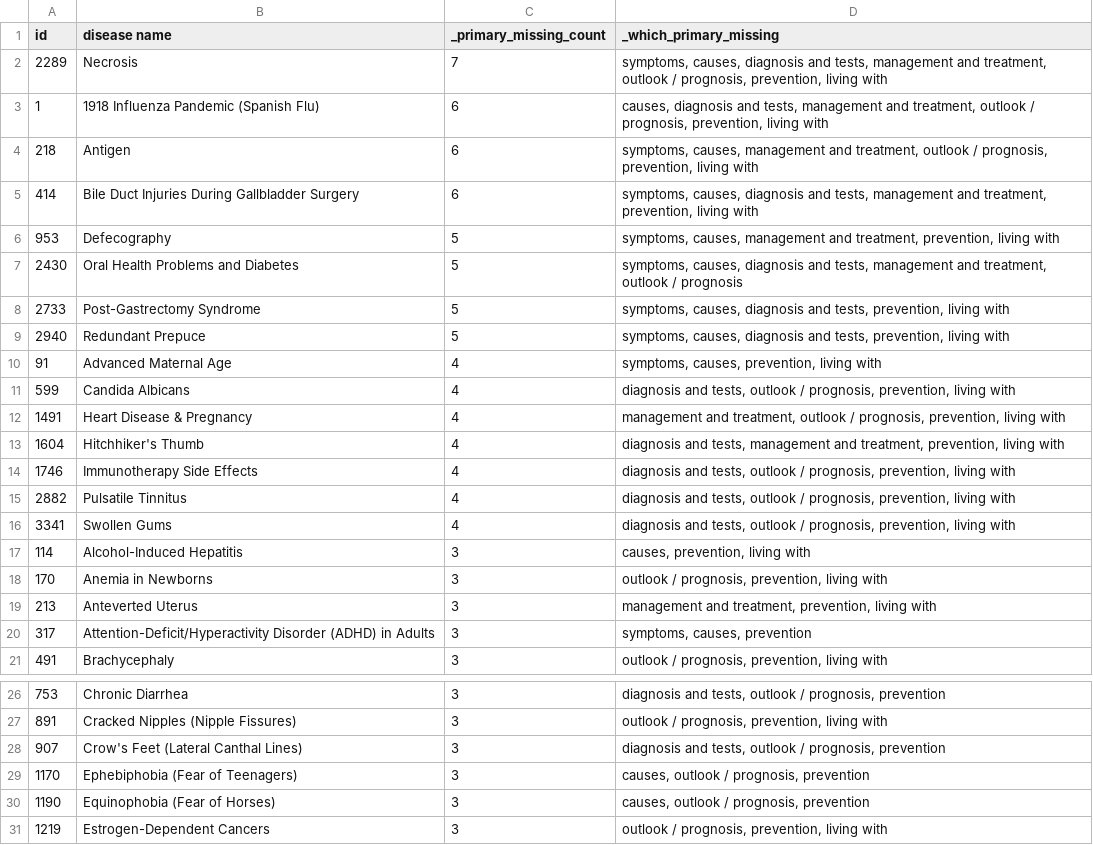
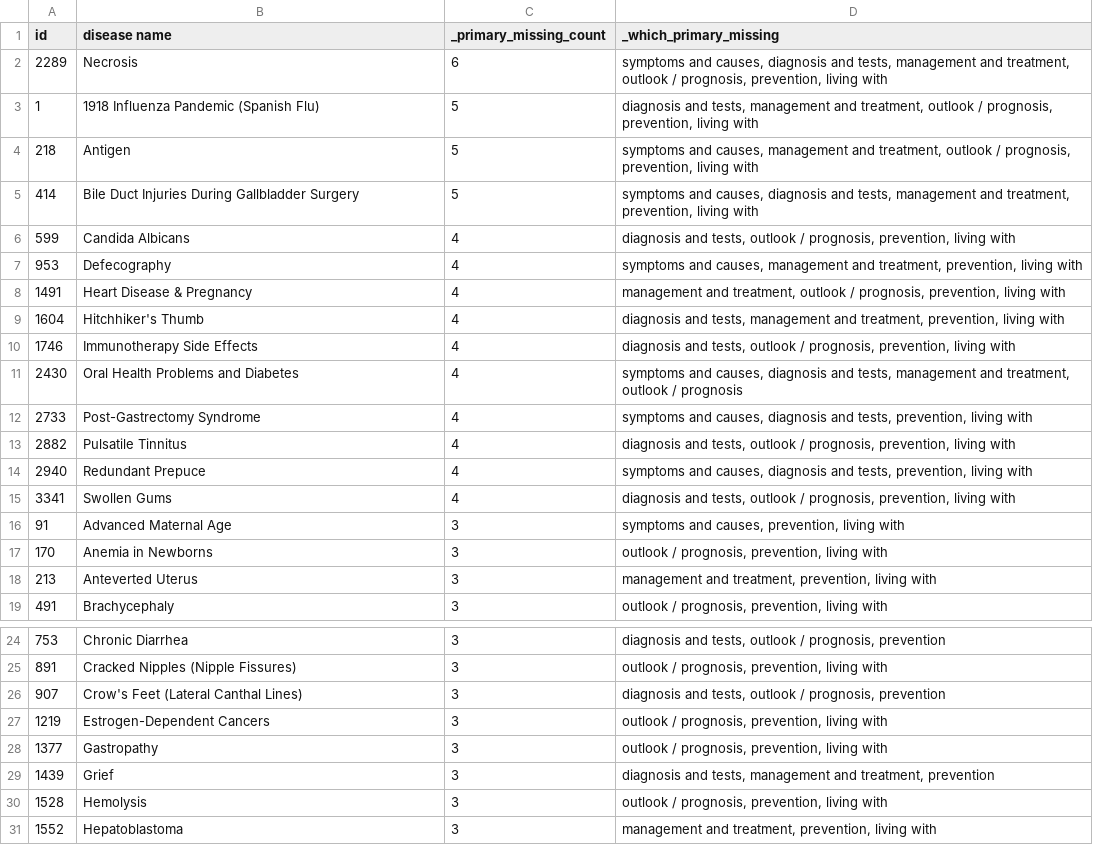
Before and after one commit to RuiCruz16/PRI, a CSV file: missing_values.csv, drawn as a sheet; only a part is shown, gaps mark what is left out; the shorter side is filled out with more unchanged rows; the diff covers the shown part only.

Commit message:
data cleaned, symptoms and causes all together now

```diff
--- a/missing_values.csv
+++ b/missing_values.csv
@@ -1,12 +1,8 @@
 id,disease name,_primary_missing_count,_which_primary_missing
-2289,Necrosis,7,"symptoms, causes, diagnosis and tests, management and treatment, outlook / prognosis, prevention, living with"
-1,1918 Influenza Pandemic (Spanish Flu),6,"causes, diagnosis and tests, management and treatment, outlook / prognosis, prevention, living with"
-218,Antigen,6,"symptoms, causes, management and treatment, outlook / prognosis, prevention, living with"
-414,Bile Duct Injuries During Gallbladder Surgery,6,"symptoms, causes, diagnosis and tests, management and treatment, prevention, living with"
-953,Defecography,5,"symptoms, causes, management and treatment, prevention, living with"
-2430,Oral Health Problems and Diabetes,5,"symptoms, causes, diagnosis and tests, management and treatment, outlook / prognosis"
-2733,Post-Gastrectomy Syndrome,5,"symptoms, causes, diagnosis and tests, prevention, living with"
-2940,Redundant Prepuce,5,"symptoms, causes, diagnosis and tests, prevention, living with"
-91,Advanced Maternal Age,4,"symptoms, causes, prevention, living with"
+2289,Necrosis,6,"symptoms and causes, diagnosis and tests, management and treatment, outlook / prognosis, prevention, living with"
+1,1918 Influenza Pandemic (Spanish Flu),5,"diagnosis and tests, management and treatment, outlook / prognosis, prevention, living with"
+218,Antigen,5,"symptoms and causes, management and treatment, outlook / prognosis, prevention, living with"
+414,Bile Duct Injuries During Gallbladder Surgery,5,"symptoms and causes, diagnosis and tests, management and treatment, prevention, living with"
 599,Candida Albicans,4,"diagnosis and tests, outlook / prognosis, prevention, living with"
+953,Defecography,4,"symptoms and causes, management and treatment, prevention, living with"
 1491,Heart Disease & Pregnancy,4,"management and treatment, outlook / prognosis, prevention, living with"
@@ -14,8 +10,10 @@ id,disease name,_primary_missing_count,_which_primary_missing
 1746,Immunotherapy Side Effects,4,"diagnosis and tests, outlook / prognosis, prevention, living with"
+2430,Oral Health Problems and Diabetes,4,"symptoms and causes, diagnosis and tests, management and treatment, outlook / prognosis"
+2733,Post-Gastrectomy Syndrome,4,"symptoms and causes, diagnosis and tests, prevention, living with"
 2882,Pulsatile Tinnitus,4,"diagnosis and tests, outlook / prognosis, prevention, living with"
+2940,Redundant Prepuce,4,"symptoms and causes, diagnosis and tests, prevention, living with"
 3341,Swollen Gums,4,"diagnosis and tests, outlook / prognosis, prevention, living with"
-114,Alcohol-Induced Hepatitis,3,"causes, prevention, living with"
+91,Advanced Maternal Age,3,"symptoms and causes, prevention, living with"
 170,Anemia in Newborns,3,"outlook / prognosis, prevention, living with"
 213,Anteverted Uterus,3,"management and treatment, prevention, living with"
-317,Attention-Deficit/Hyperactivity Disorder (ADHD) in Adults,3,"symptoms, causes, prevention"
 491,Brachycephaly,3,"outlook / prognosis, prevention, living with"
@@ -28,4 +26,2 @@ id,disease name,_primary_missing_count,_which_primary_missing
 907,Crow's Feet (Lateral Canthal Lines),3,"diagnosis and tests, outlook / prognosis, prevention"
-1170,Ephebiphobia (Fear of Teenagers),3,"causes, outlook / prognosis, prevention"
-1190,Equinophobia (Fear of Horses),3,"causes, outlook / prognosis, prevention"
 1219,Estrogen-Dependent Cancers,3,"outlook / prognosis, prevention, living with"
```
Also changed, not shown: 5 removed rows elsewhere in this file, 14 other files.
